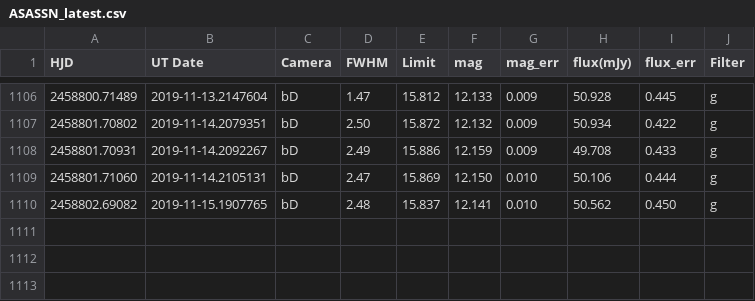
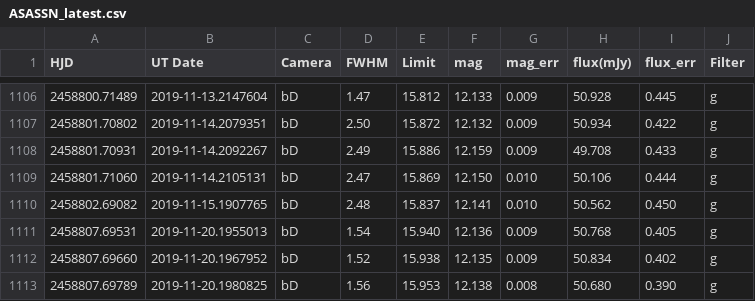
Before and after one commit to pdcarr/Boyajians_R, a CSV file: data/ASASSN_latest.csv, drawn as a sheet; only a part is shown, gaps mark what is left out; the diff names each change by its address in the sheet, - before the commit and + after, or states it on an @@ line.

Commit message:
ASASSN update 20Nov19

```diff
--- a/data/ASASSN_latest.csv
+++ b/data/ASASSN_latest.csv
+row 1111: 2458807.69531 | 2019-11-20.1955013 | bD | 1.54 | 15.940 | 12.136 | 0.009 | 50.768 | 0.405 | g
+row 1112: 2458807.69660 | 2019-11-20.1967952 | bD | 1.52 | 15.938 | 12.135 | 0.009 | 50.834 | 0.402 | g
+row 1113: 2458807.69789 | 2019-11-20.1980825 | bD | 1.56 | 15.953 | 12.138 | 0.008 | 50.680 | 0.390 | g
```
